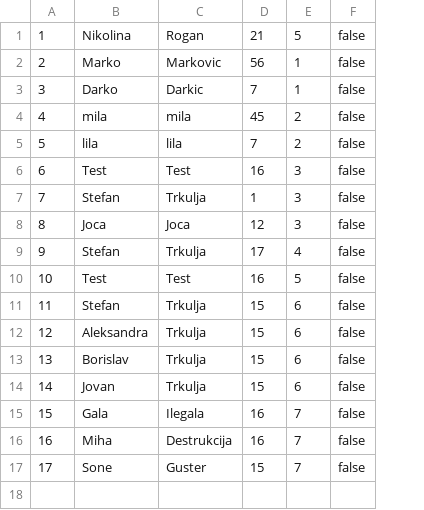
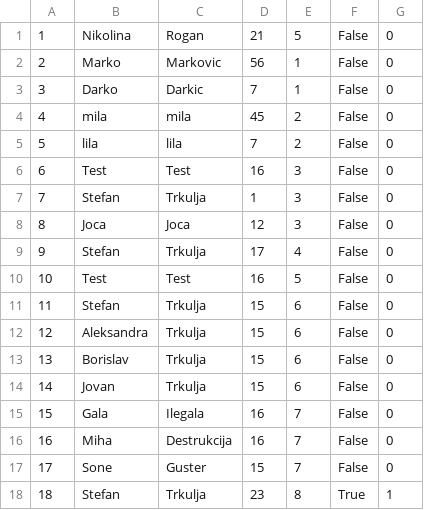
Before and after one commit to kzi-nastava/sims-ra-2024-group-6-team-a, a CSV file: Resources/Data/guests.csv, drawn as a sheet; removed rows and columns are numbered as before the commit, all else as after; the diff names each change by its address in the sheet, - before the commit and + after, or states it on an @@ line.

```diff
--- a/Resources/Data/guests.csv
+++ b/Resources/Data/guests.csv
-column F, rows 1-17: all false
+column F, rows 1-17: all False
+column G, rows 1-17: all 0
+row 18: 18 | Stefan | Trkulja | 23 | 8 | True | 1
```
Also changed, not shown: Resources/Data/images.csv, Resources/Data/locations.csv, 17 other files.
